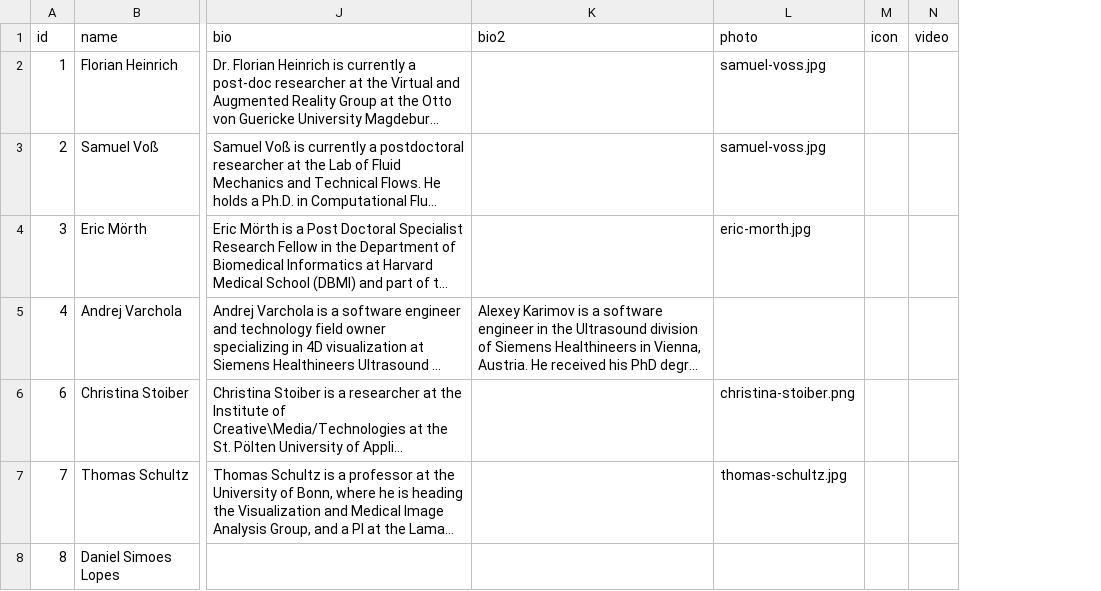
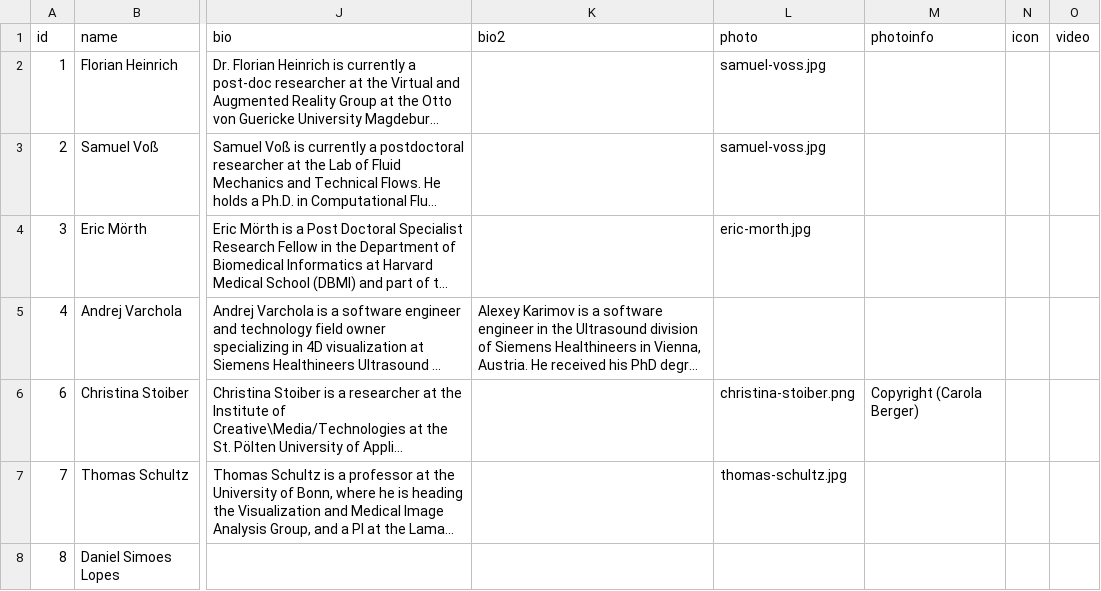
Before and after one commit to biomedvis/2024, a CSV file: _data/program.csv, drawn as a sheet; only a part is shown, gaps mark what is left out; long unchanged cells end in …; the diff names each change by its address in the sheet, - before the commit and + after, or states it on an @@ line.

Commit message:
Adds copyright for Christina.

```diff
--- a/_data/program.csv
+++ b/_data/program.csv
+column M (photoinfo), row 6: Copyright (Carola Berger)
```
Also changed, not shown: 1 other file.
